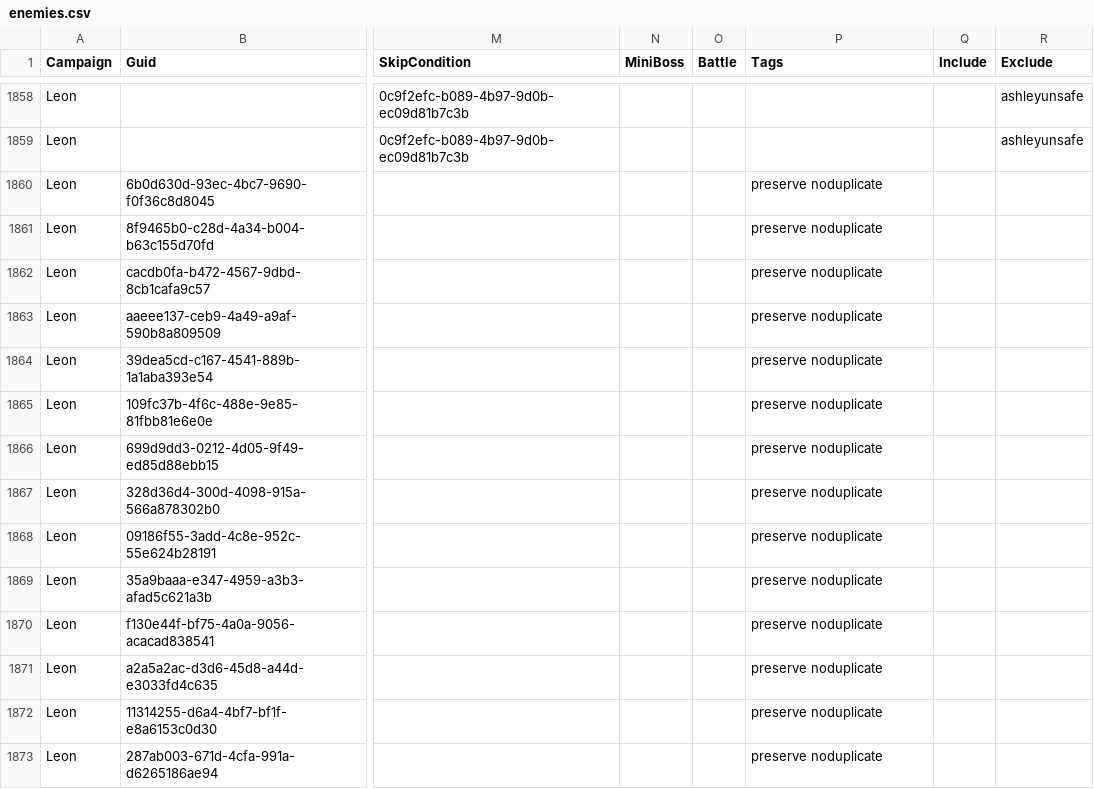
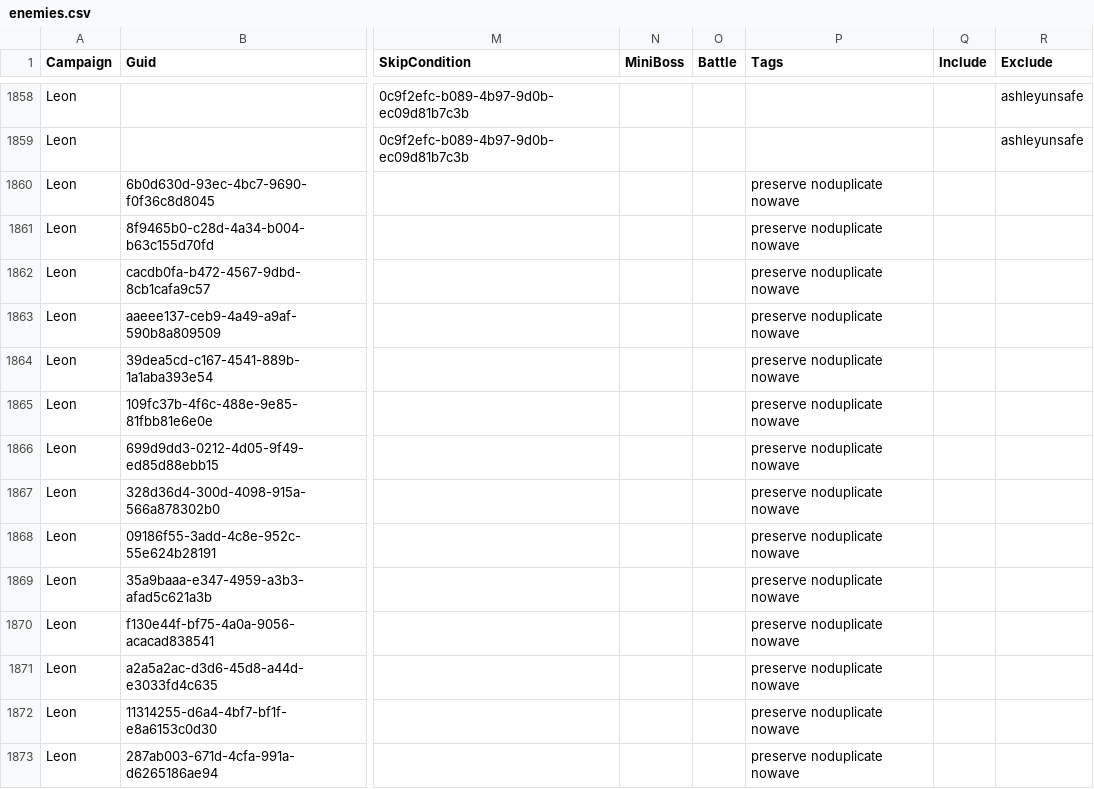
Before and after one commit to biorand/re4r, a CSV file: src/IntelOrca.Biohazard.BioRand.RE4R/data/enemies.csv, drawn as a sheet; only a part is shown, gaps mark what is left out; the diff covers the shown part only; the diff names each change by its address in the sheet, - before the commit and + after, or states it on an @@ line.

```diff
--- a/src/IntelOrca.Biohazard.BioRand.RE4R/data/enemies.csv
+++ b/src/IntelOrca.Biohazard.BioRand.RE4R/data/enemies.csv
-P1860:P1873 (Tags): preserve noduplicate
+P1860:P1873 (Tags): preserve noduplicate nowave
```
Also changed, not shown: 1 added row and 155 edited cells elsewhere in this file, src/IntelOrca.Biohazard.BioRand.RE4R/data/battle.csv, src/IntelOrca.Biohazard.BioRand.RE4R/data/gimmicks.csv, 3 other files.
